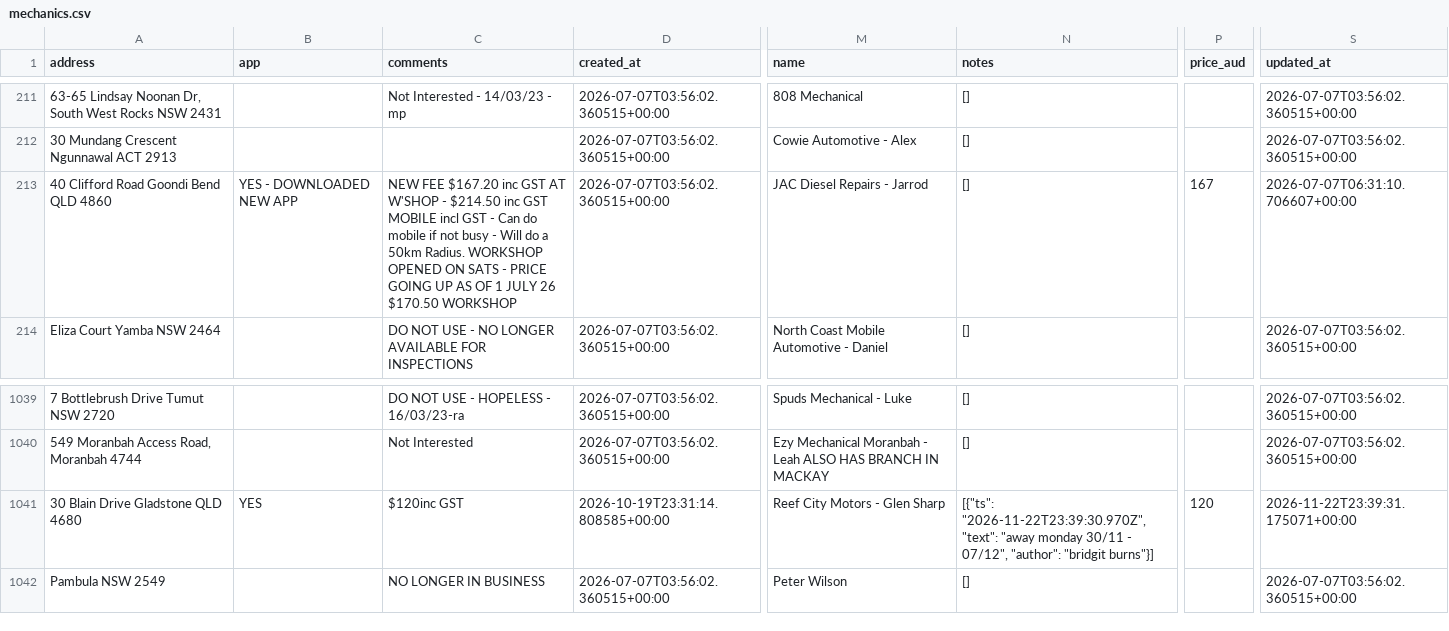
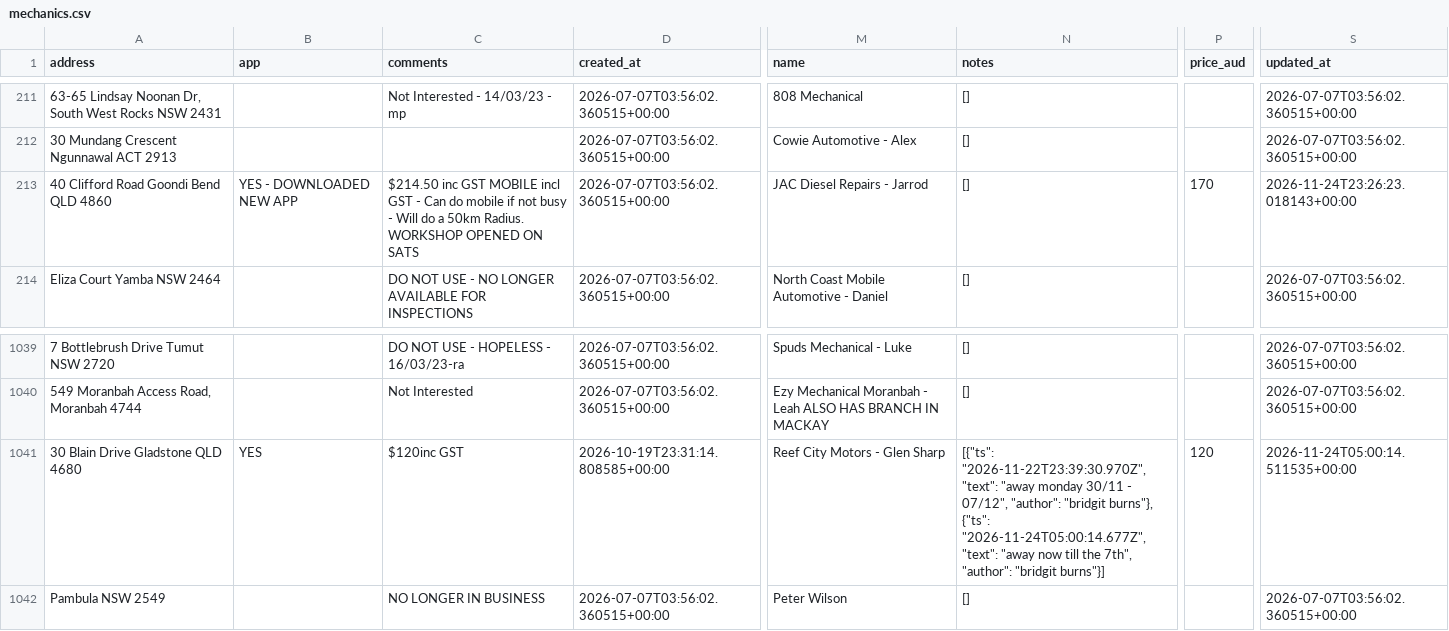
Before and after one commit to Mazza24/verifi-mechanic-map, a CSV file: backup/mechanics.csv, drawn as a sheet; only a part is shown, gaps mark what is left out; the diff names each change by its address in the sheet, - before the commit and + after, or states it on an @@ line.

```diff
--- a/backup/mechanics.csv
+++ b/backup/mechanics.csv
-C213 (comments): NEW FEE $167.20 inc GST AT W'SHOP - $214.50 inc GST MOBILE incl GST - Can do mobile if not busy - Will do a 50km Radius. WORKSHOP OPENED ON SATS - PRICE GOING UP AS OF 1 JULY 26 $170.50 WORKSHOP
+C213 (comments): $214.50 inc GST MOBILE incl GST - Can do mobile if not busy - Will do a 50km Radius. WORKSHOP OPENED ON SATS
-P213 (price_aud): 167
+P213 (price_aud): 170
-S213 (updated_at): 2026-07-07T06:31:10.706607+00:00
+S213 (updated_at): 2026-11-24T23:26:23.018143+00:00
-N1041 (notes): …"author": "bridgit burns"}]
+N1041 (notes): …"author": "bridgit burns"}, {"ts": "2026-11-24T05:00:14.677Z", "text": "away now till the 7th", "author": "bridgit burns"}]
-S1041 (updated_at): 2026-11-22T23:39:31.175071+00:00
+S1041 (updated_at): 2026-11-24T05:00:14.511535+00:00
```
Also changed, not shown: backup/change_log.csv.
